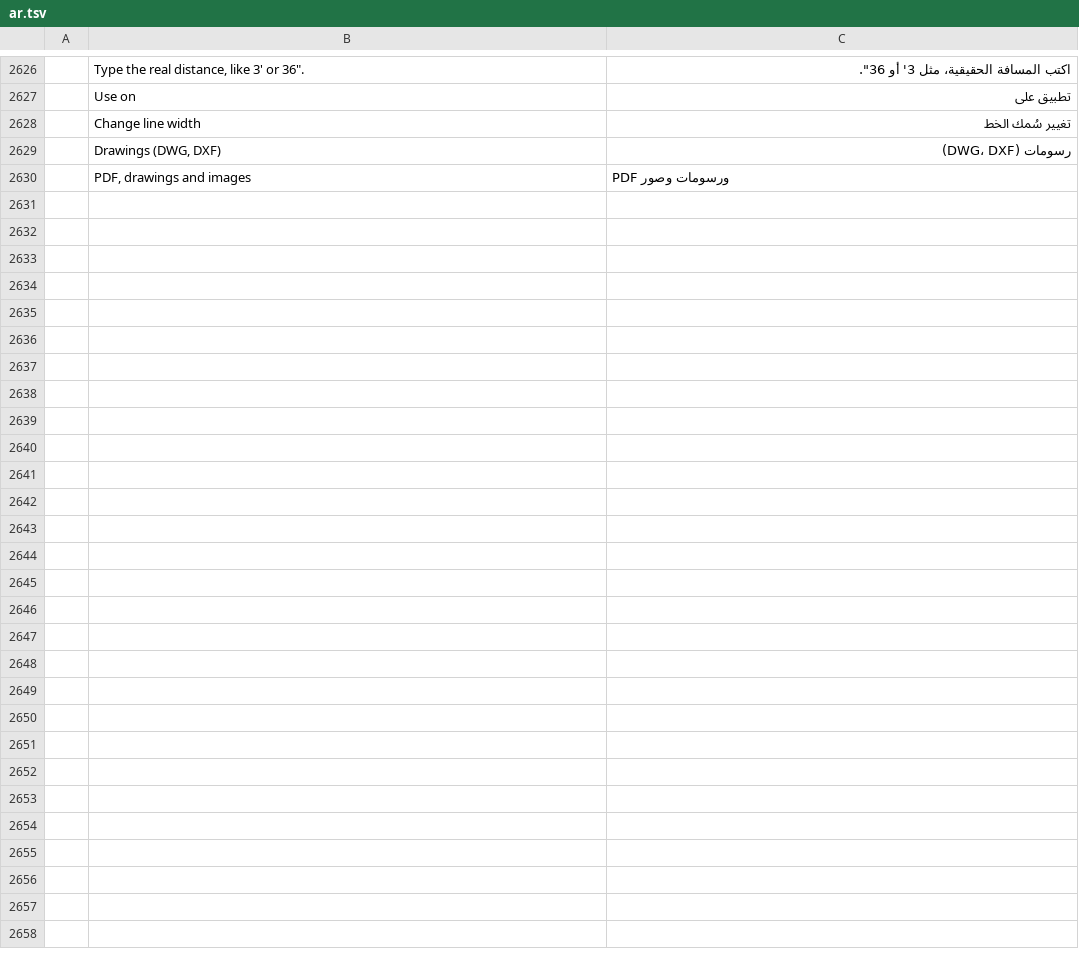
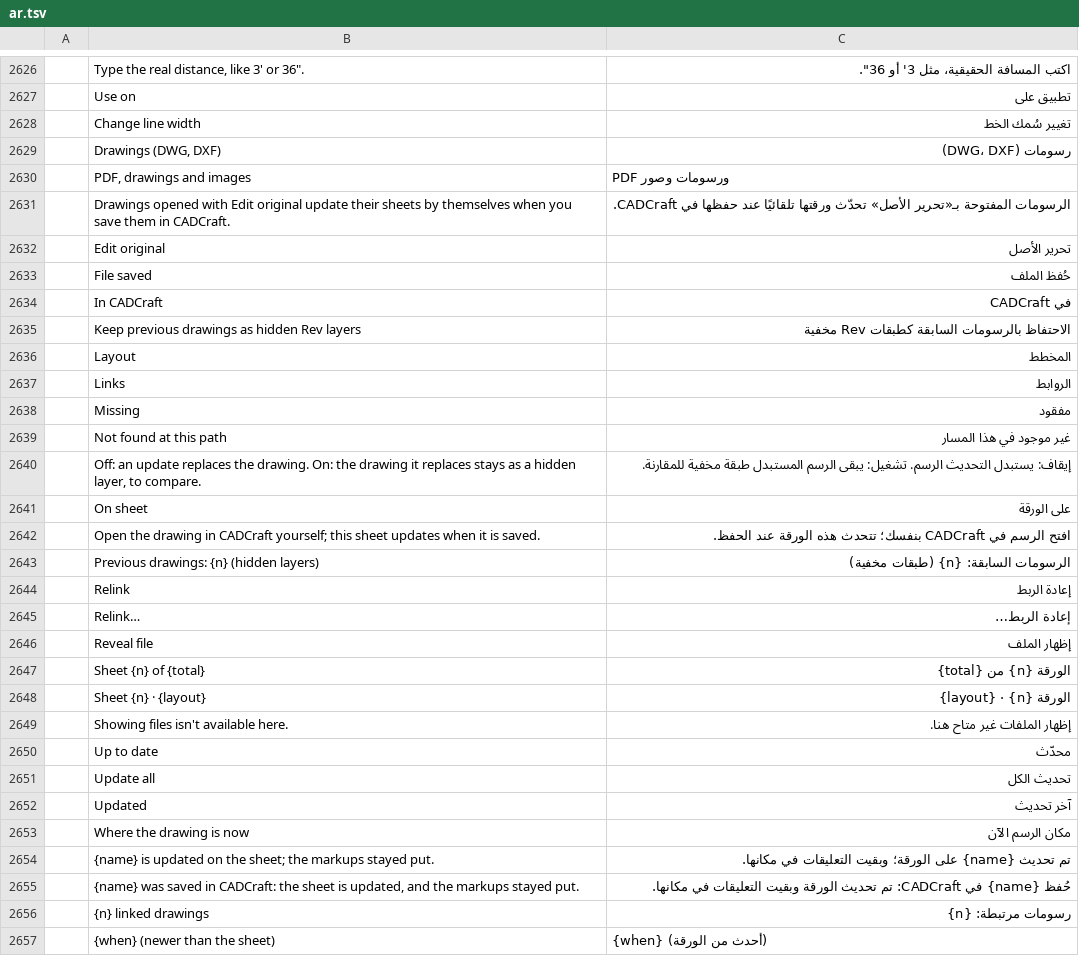
Before and after one commit to Azurehawke/pdfcraft, a TSV file: crates/ui-egui/src/i18n/ar.tsv, drawn as a sheet; only a part is shown, gaps mark what is left out; the diff names each change by its address in the sheet, - before the commit and + after, or states it on an @@ line.

```diff
--- a/crates/ui-egui/src/i18n/ar.tsv
+++ b/crates/ui-egui/src/i18n/ar.tsv
+row 2631:  | Drawings opened with Edit original update their sheets by themselves when you save them in CADCraft. | الرسومات المفتوحة بـ«تحرير الأصل» تحدّث ورقتها تلقائيًا عند حفظها في CADCraft.
+row 2632:  | Edit original | تحرير الأصل
+row 2633:  | File saved | حُفظ الملف
+row 2634:  | In CADCraft | في CADCraft
+row 2635:  | Keep previous drawings as hidden Rev layers | الاحتفاظ بالرسومات السابقة كطبقات Rev مخفية
+row 2636:  | Layout | المخطط
+row 2637:  | Links | الروابط
+row 2638:  | Missing | مفقود
+row 2639:  | Not found at this path | غير موجود في هذا المسار
+row 2640:  | Off: an update replaces the drawing. On: the drawing it replaces stays as a hidden layer, to compare. | إيقاف: يستبدل التحديث الرسم. تشغيل: يبقى الرسم المستبدل طبقة مخفية للمقارنة.
+row 2641:  | On sheet | على الورقة
+row 2642:  | Open the drawing in CADCraft yourself; this sheet updates when it is saved. | افتح الرسم في CADCraft بنفسك؛ تتحدث هذه الورقة عند الحفظ.
+row 2643:  | Previous drawings: {n} (hidden layers) | الرسومات السابقة: {n} (طبقات مخفية)
+row 2644:  | Relink | إعادة الربط
+row 2645:  | Relink… | إعادة الربط…
+row 2646:  | Reveal file | إظهار الملف
+row 2647:  | Sheet {n} of {total} | الورقة {n} من {total}
+row 2648:  | Sheet {n} · {layout} | الورقة {n} · {layout}
+row 2649:  | Showing files isn't available here. | إظهار الملفات غير متاح هنا.
+row 2650:  | Up to date | محدّث
+row 2651:  | Update all | تحديث الكل
+row 2652:  | Updated | آخر تحديث
+row 2653:  | Where the drawing is now | مكان الرسم الآن
+row 2654:  | {name} is updated on the sheet; the markups stayed put. | تم تحديث {name} على الورقة؛ وبقيت التعليقات في مكانها.
+row 2655:  | {name} was saved in CADCraft: the sheet is updated, and the markups stayed put. | حُفظ {name} في CADCraft: تم تحديث الورقة وبقيت التعليقات في مكانها.
+row 2656:  | {n} linked drawings | رسومات مرتبطة: {n}
+row 2657:  | {when} (newer than the sheet) | {when} (أحدث من الورقة)
```
Also changed, not shown: crates/ui-egui/src/i18n/bg.tsv, crates/ui-egui/src/i18n/fr.tsv, 19 other files.
